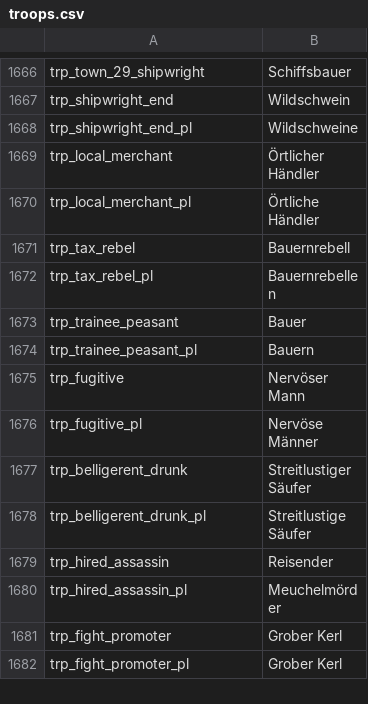
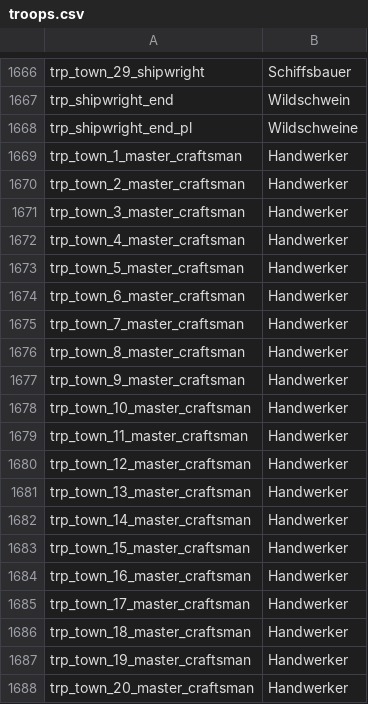
Before and after one commit to FabianoIlCapo/warband-vc-l10n, a CSV file: de/troops.csv, drawn as a sheet; only a part is shown, gaps mark what is left out; the shorter side is filled out with more unchanged rows; the diff covers the shown part only; the diff names each change by its address in the sheet, - before the commit and + after, or states it on an @@ line.

```diff
--- a/de/troops.csv
+++ b/de/troops.csv
+row 1669: trp_town_1_master_craftsman | Handwerker
+row 1670: trp_town_2_master_craftsman | Handwerker
+row 1671: trp_town_3_master_craftsman | Handwerker
+row 1672: trp_town_4_master_craftsman | Handwerker
+row 1673: trp_town_5_master_craftsman | Handwerker
+row 1674: trp_town_6_master_craftsman | Handwerker
+row 1675: trp_town_7_master_craftsman | Handwerker
+row 1676: trp_town_8_master_craftsman | Handwerker
+row 1677: trp_town_9_master_craftsman | Handwerker
+row 1678: trp_town_10_master_craftsman | Handwerker
+row 1679: trp_town_11_master_craftsman | Handwerker
+row 1680: trp_town_12_master_craftsman | Handwerker
+row 1681: trp_town_13_master_craftsman | Handwerker
+row 1682: trp_town_14_master_craftsman | Handwerker
+row 1683: trp_town_15_master_craftsman | Handwerker
+row 1684: trp_town_16_master_craftsman | Handwerker
+row 1685: trp_town_17_master_craftsman | Handwerker
+row 1686: trp_town_18_master_craftsman | Handwerker
+row 1687: trp_town_19_master_craftsman | Handwerker
+row 1688: trp_town_20_master_craftsman | Handwerker
```
Also changed, not shown: 9 added rows and 16 edited cells elsewhere in this file, es/troops.csv, fr/troops.csv, 49 other files.
